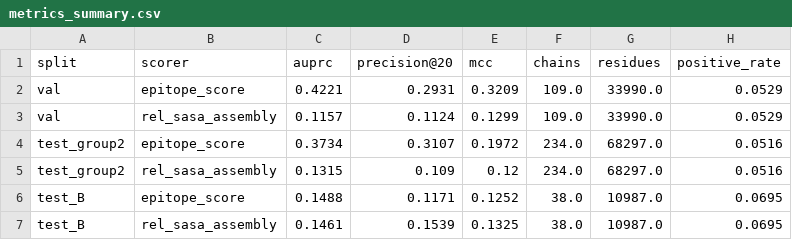
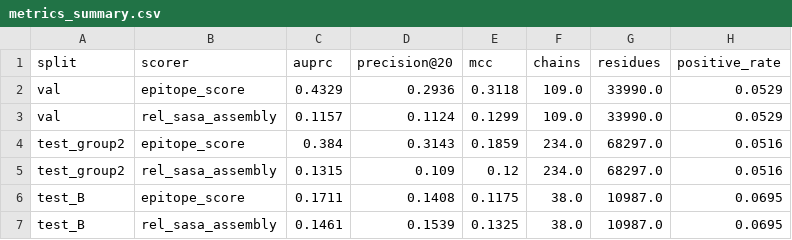
Before and after one commit to ellenwang105/hackmit-virus-prediction, a CSV file: results/metrics_summary.csv, drawn as a sheet.

```diff
--- a/results/metrics_summary.csv
+++ b/results/metrics_summary.csv
@@ -1,7 +1,7 @@
 split,scorer,auprc,precision@20,mcc,chains,residues,positive_rate
-val,epitope_score,0.4221,0.2931,0.3209,109.0,33990.0,0.0529
+val,epitope_score,0.4329,0.2936,0.3118,109.0,33990.0,0.0529
 val,rel_sasa_assembly,0.1157,0.1124,0.1299,109.0,33990.0,0.0529
-test_group2,epitope_score,0.3734,0.3107,0.1972,234.0,68297.0,0.0516
+test_group2,epitope_score,0.384,0.3143,0.1859,234.0,68297.0,0.0516
 test_group2,rel_sasa_assembly,0.1315,0.109,0.12,234.0,68297.0,0.0516
-test_B,epitope_score,0.1488,0.1171,0.1252,38.0,10987.0,0.0695
+test_B,epitope_score,0.1711,0.1408,0.1175,38.0,10987.0,0.0695
 test_B,rel_sasa_assembly,0.1461,0.1539,0.1325,38.0,10987.0,0.0695
```
Also changed, not shown: 13 other files.
